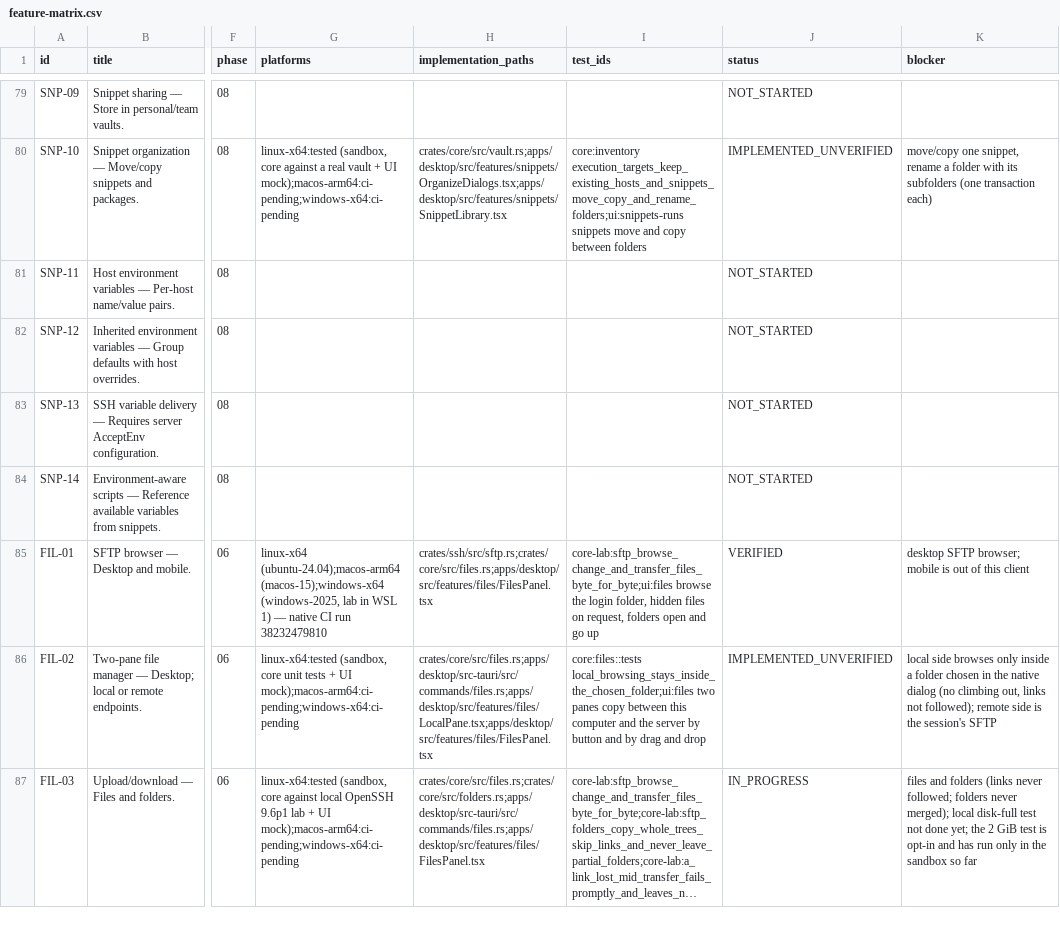
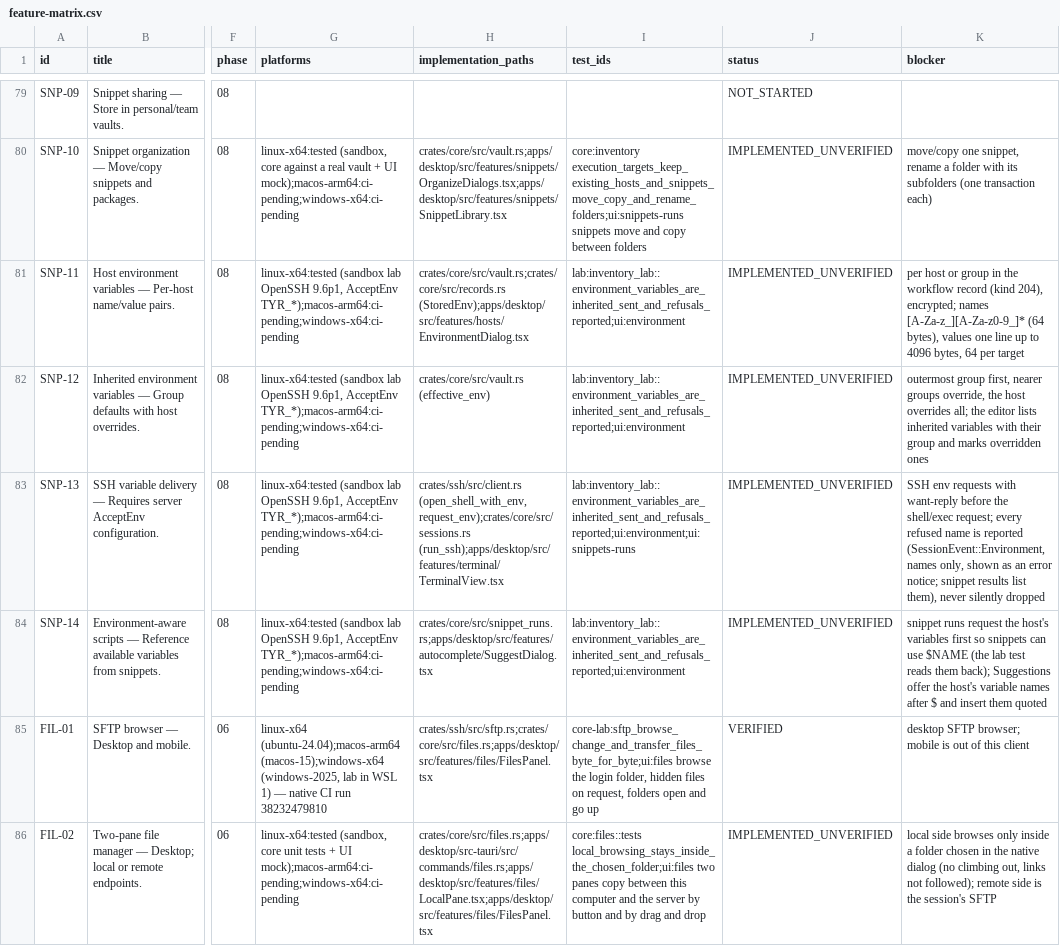
Before and after one commit to 2shiraz/tyrminal, a CSV file: docs/feature-matrix.csv, drawn as a sheet; only a part is shown, gaps mark what is left out; the shorter side is filled out with more unchanged rows; long unchanged cells end in …; the diff names each change by its address in the sheet, - before the commit and + after, or states it on an @@ line.

```diff
--- a/docs/feature-matrix.csv
+++ b/docs/feature-matrix.csv
-G81:G84 (platforms): (empty)
+G81:G84 (platforms): linux-x64:tested (sandbox lab OpenSSH 9.6p1, AcceptEnv TYR_*);macos-arm64:ci-pending;windows-x64:ci-pending
-H81 (implementation_paths): (empty)
+H81 (implementation_paths): crates/core/src/vault.rs;crates/core/src/records.rs (StoredEnv);apps/desktop/src/features/hosts/EnvironmentDialog.tsx
-I81:I82 (test_ids): (empty)
+I81:I82 (test_ids): lab:inventory_lab::environment_variables_are_inherited_sent_and_refusals_reported;ui:environment
-J81:J84 (status): NOT_STARTED
+J81:J84 (status): IMPLEMENTED_UNVERIFIED
-K81 (blocker): (empty)
+K81 (blocker): per host or group in the workflow record (kind 204), encrypted; names [A-Za-z_][A-Za-z0-9_]* (64 bytes), values one line up to 4096 bytes, 64 per target
-H82 (implementation_paths): (empty)
+H82 (implementation_paths): crates/core/src/vault.rs (effective_env)
-K82 (blocker): (empty)
+K82 (blocker): outermost group first, nearer groups override, the host overrides all; the editor lists inherited variables with their group and marks overridden ones
-H83 (implementation_paths): (empty)
+H83 (implementation_paths): crates/ssh/src/client.rs (open_shell_with_env, request_env);crates/core/src/sessions.rs (run_ssh);apps/desktop/src/features/terminal/TerminalView.tsx
-I83 (test_ids): (empty)
+I83 (test_ids): lab:inventory_lab::environment_variables_are_inherited_sent_and_refusals_reported;ui:environment;ui:snippets-runs
-K83 (blocker): (empty)
+K83 (blocker): SSH env requests with want-reply before the shell/exec request; every refused name is reported (SessionEvent::Environment, names only, shown as an error notice; snippet results list them), never silently dropped
-H84 (implementation_paths): (empty)
+H84 (implementation_paths): crates/core/src/snippet_runs.rs;apps/desktop/src/features/autocomplete/SuggestDialog.tsx
-I84 (test_ids): (empty)
+I84 (test_ids): lab:inventory_lab::environment_variables_are_inherited_sent_and_refusals_reported;ui:environment
-K84 (blocker): (empty)
+K84 (blocker): snippet runs request the host's variables first so snippets can use $NAME (the lab test reads them back); Suggestions offer the host's variable names after $ and insert them quoted
```
Also changed, not shown: 52 other files.
